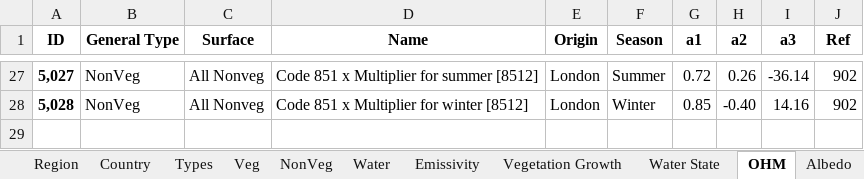
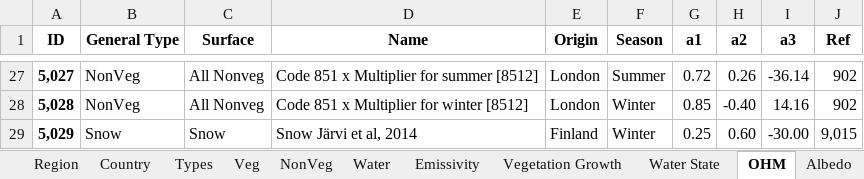
Before and after one commit to gusbacos/suews_prepare_database, an Excel workbook: Input/database.xlsx, sheet OHM, drawn as a sheet; only a part is shown, gaps mark what is left out; values as stored, in another font and other column widths than the file's, no borders; the diff names each change by its address in the sheet, - before the commit and + after, or states it on an @@ line.

```diff
--- a/Input/database.xlsx (sheet OHM)
+++ b/Input/database.xlsx (sheet OHM)
+row 29: 5,029 | Snow | Snow | Snow Järvi et al, 2014 | Finland | Winter | 0.25 | 0.60 | -30.00 | 9,015
```
Also changed, not shown: sheet Profiles, sheet Snow, sheet ANOHM, sheet Region, sheet Spartacus Surface, 4 other files.
